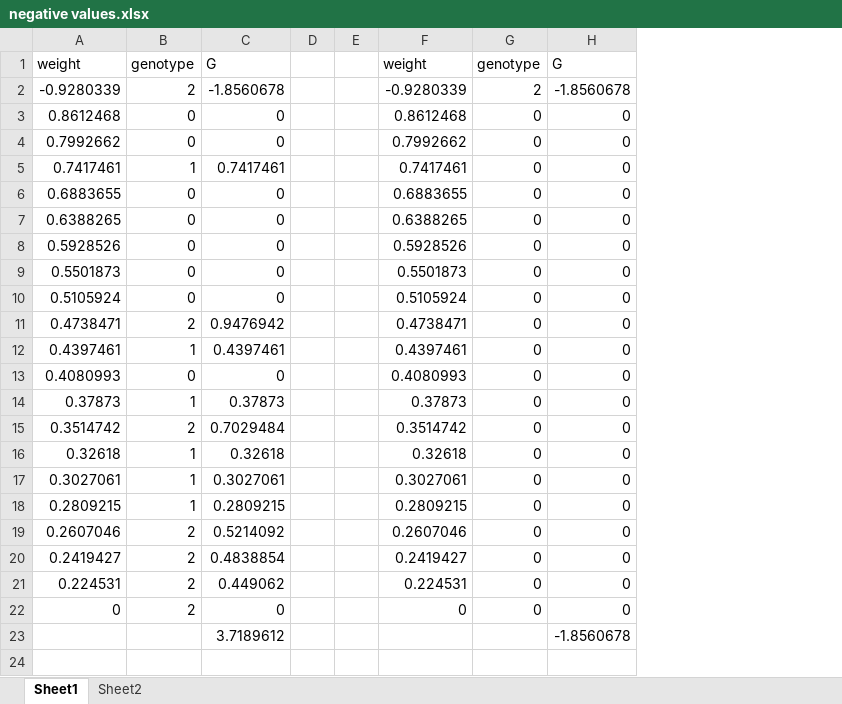
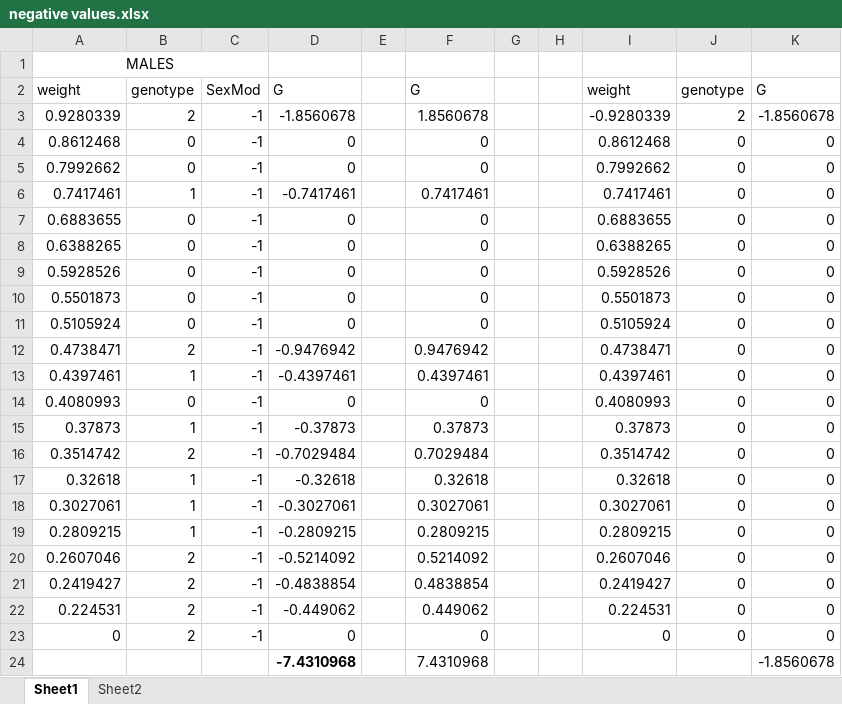
Before and after one commit to kanead/trout-migration, an Excel workbook: negative values.xlsx, sheet Sheet1, drawn as a sheet; values as stored, in another font and other column widths than the file's, no borders; addresses are those after the commit; the diff names each change by its address in the sheet, - before the commit and + after, or states it on an @@ line.

```diff
--- a/negative values.xlsx (sheet Sheet1)
+++ b/negative values.xlsx (sheet Sheet1)
+column C, rows 2-23: SexMod | -1 | -1 | -1 | -1 | -1 | -1 | -1 | -1 | -1 | -1 | -1 | -1 | -1 | -1 | -1 | -1 | -1 | -1 | -1 | -1 | -1
+column D, rows 2-24: G | -1.8560678 | 0 | 0 | -0.7417461 | 0 | 0 | 0 | 0 | 0 | -0.9476942 | -0.4397461 | 0 | -0.37873 | -0.7029484 | -0.32618 | -0.3027061 | -0.2809215 | -0.5214092 | -0.4838854 | -0.449062 | 0 | -7.4310968
+column E, empty
+row 1: MALES
-A3: -0.9280339
+A3: 0.9280339
-F3: -1.8560678
+F3: 1.8560678
-F24: 3.7189612
+F24: 7.4310968
```
Also changed, not shown: sheet Sheet2, formulas that keep their value, 9 other files.
